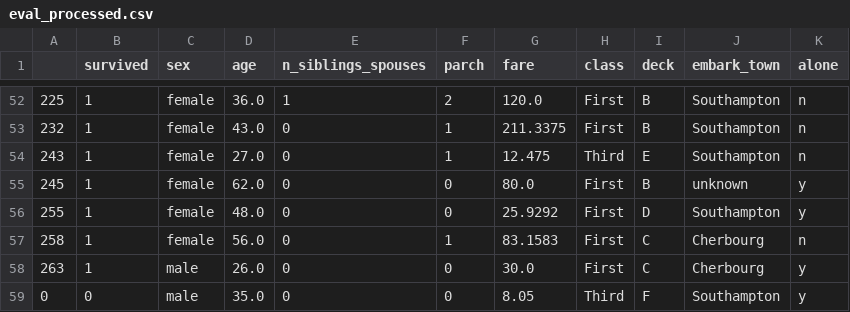
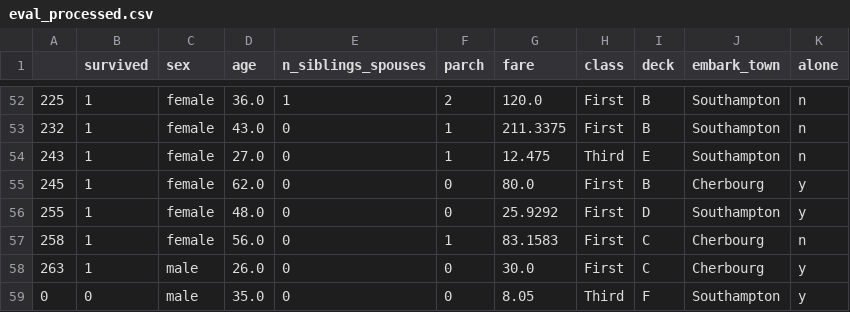
Before and after one commit to zollen/Python-ML, a CSV file: data/eval_processed.csv, drawn as a sheet; only a part is shown, gaps mark what is left out.

Commit message:
improve data quality

```diff
--- a/data/eval_processed.csv
+++ b/data/eval_processed.csv
@@ -54,3 +54,3 @@
 243,1,female,27.0,0,1,12.475,Third,E,Southampton,n
-245,1,female,62.0,0,0,80.0,First,B,unknown,y
+245,1,female,62.0,0,0,80.0,First,B,Cherbourg,y
 255,1,female,48.0,0,0,25.9292,First,D,Southampton,y
```
Also changed, not shown: 1 other file.
